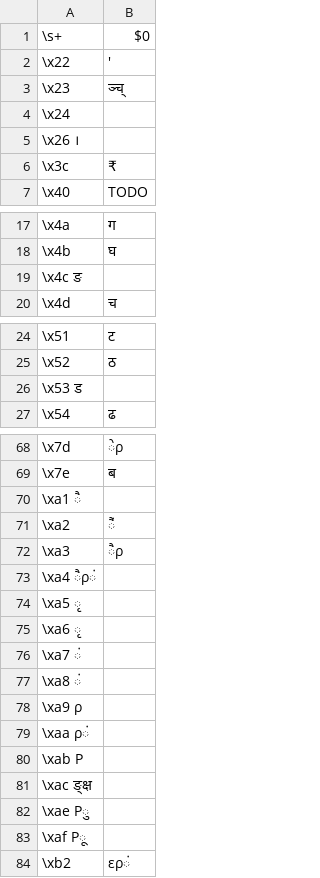
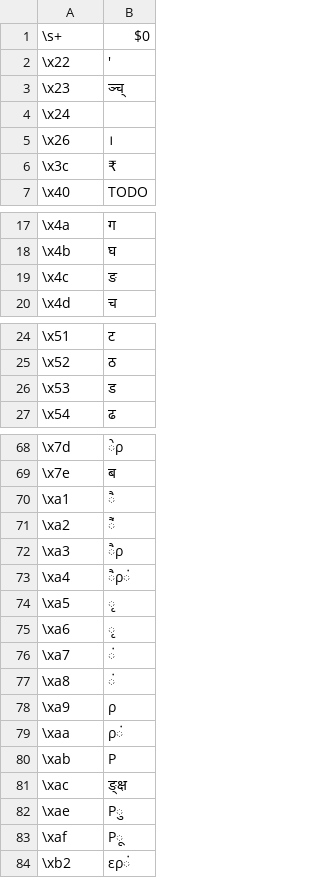
Before and after one commit to assistech-iitdelhi/InDesignFontConverters, a TSV file: FontConverters/shree.tsv, drawn as a sheet; only a part is shown, gaps mark what is left out; the diff covers the shown part only.

```diff
--- a/FontConverters/shree.tsv
+++ b/FontConverters/shree.tsv
@@ -5,2 +5,2 @@
-\x26  ।	
+\x26	।	
 \x3c	₹
@@ -18,3 +18,3 @@
 \x4b	घ
-\x4c  ङ
+\x4c	ङ
 \x4d	च
@@ -25,3 +25,3 @@
 \x52	ठ
-\x53  ड
+\x53	ड
 \x54	ढ
@@ -69,16 +69,16 @@
 \x7e	ब
-\xa1  ै
+\xa1	ै
 \xa2	ैं
 \xa3	ैρ
-\xa4  ैρं
-\xa5  ृ
-\xa6  ृ
-\xa7  ं
-\xa8  ं
-\xa9  ρ
-\xaa  ρं
-\xab  Ρ
-\xac  ङ्क्ष
-\xae  Ρु
-\xaf  Ρू
+\xa4	ैρं
+\xa5	ृ
+\xa6	ृ
+\xa7	ं
+\xa8	ं
+\xa9	ρ
+\xaa	ρं
+\xab	Ρ
+\xac	ङ्क्ष
+\xae	Ρु
+\xaf	Ρू
 \xb2	ερं
```
Also changed, not shown: 1 added row and 1 removed row elsewhere in this file, FontConverters/fonts.tsv, FontConverters/reorder.tsv, 1 other file.
